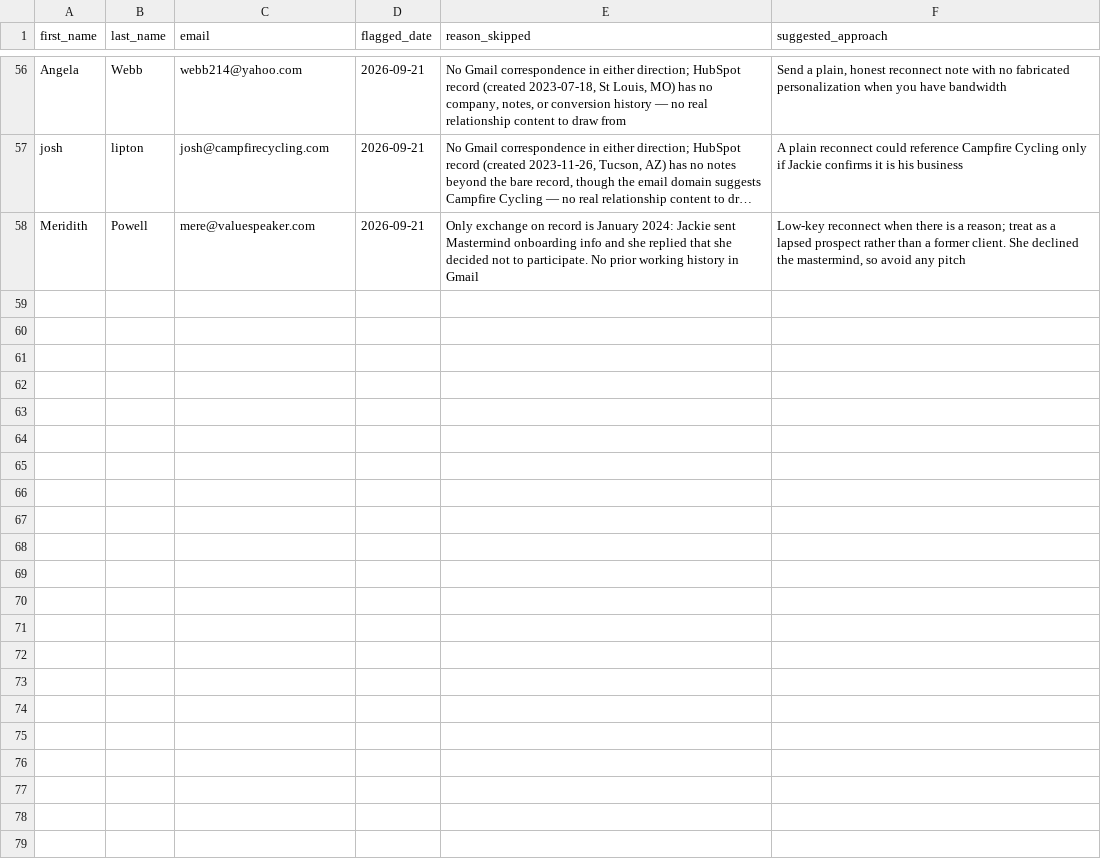
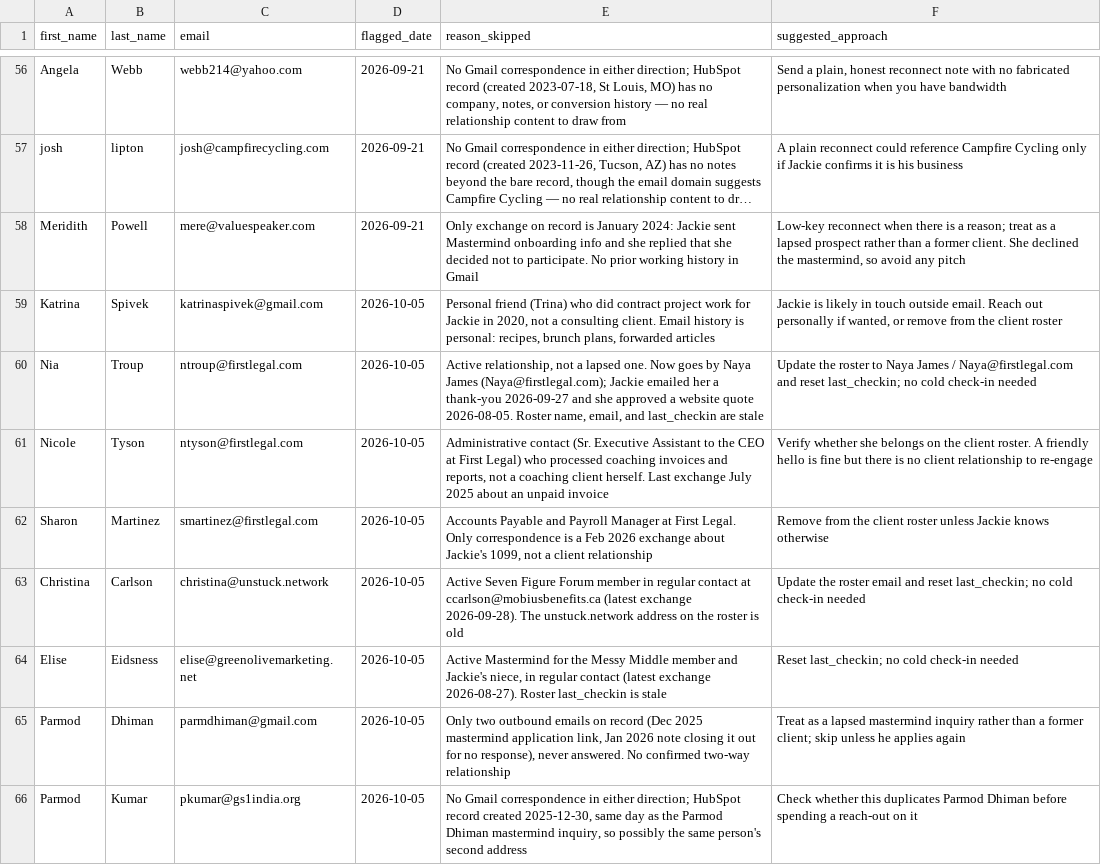
Before and after one commit to Synnovatia/Synnovatia-AIOS, a CSV file: client-reengagement/data/someday_contacts.csv, drawn as a sheet; only a part is shown, gaps mark what is left out; long unchanged cells end in …; the diff names each change by its address in the sheet, - before the commit and + after, or states it on an @@ line.

Commit message:
10/5 walk and yoga logged with left knee note; 10/6 Day A worksheet built around the knee; Monday re-engagement batch, Oct 12-16 LinkedIn drafts, and HubSpot stats updates; dashboard and morning brief refreshes; history updated

```diff
--- a/client-reengagement/data/someday_contacts.csv
+++ b/client-reengagement/data/someday_contacts.csv
+row 59: Katrina | Spivek | katrinaspivek@gmail.com | 2026-10-05 | Personal friend (Trina) who did contract project work for Jackie in 2020, not a consulting client. Email history is personal: recipes, brunch plans, forwarded articles | Jackie is likely in touch outside email. Reach out personally if wanted, or remove from the client roster
+row 60: Nia | Troup | ntroup@firstlegal.com | 2026-10-05 | Active relationship, not a lapsed one. Now goes by Naya James (Naya@firstlegal.com); Jackie emailed her a thank-you 2026-09-27 and she approved a website quote 2026-08-05. Roster name, email, and last_checkin are stale | Update the roster to Naya James / Naya@firstlegal.com and reset last_checkin; no cold check-in needed
+row 61: Nicole | Tyson | ntyson@firstlegal.com | 2026-10-05 | Administrative contact (Sr. Executive Assistant to the CEO at First Legal) who processed coaching invoices and reports, not a coaching client herself. Last exchange July 2025 about an unpaid invoice | Verify whether she belongs on the client roster. A friendly hello is fine but there is no client relationship to re-engage
+row 62: Sharon | Martinez | smartinez@firstlegal.com | 2026-10-05 | Accounts Payable and Payroll Manager at First Legal. Only correspondence is a Feb 2026 exchange about Jackie's 1099, not a client relationship | Remove from the client roster unless Jackie knows otherwise
+row 63: Christina | Carlson | christina@unstuck.network | 2026-10-05 | Active Seven Figure Forum member in regular contact at ccarlson@mobiusbenefits.ca (latest exchange 2026-09-28). The unstuck.network address on the roster is old | Update the roster email and reset last_checkin; no cold check-in needed
+row 64: Elise | Eidsness | elise@greenolivemarketing.net | 2026-10-05 | Active Mastermind for the Messy Middle member and Jackie's niece, in regular contact (latest exchange 2026-08-27). Roster last_checkin is stale | Reset last_checkin; no cold check-in needed
+row 65: Parmod | Dhiman | parmdhiman@gmail.com | 2026-10-05 | Only two outbound emails on record (Dec 2025 mastermind application link, Jan 2026 note closing it out for no response), never answered. No confirmed two-way relationship | Treat as a lapsed mastermind inquiry rather than a former client; skip unless he applies again
+row 66: Parmod | Kumar | pkumar@gs1india.org | 2026-10-05 | No Gmail correspondence in either direction; HubSpot record created 2025-12-30, same day as the Parmod Dhiman mastermind inquiry, so possibly the same person's second address | Check whether this duplicates Parmod Dhiman before spending a reach-out on it
```
Also changed, not shown: client-reengagement/data/due_now.csv, client-reengagement/data/outreach_log.csv, 19 other files.
